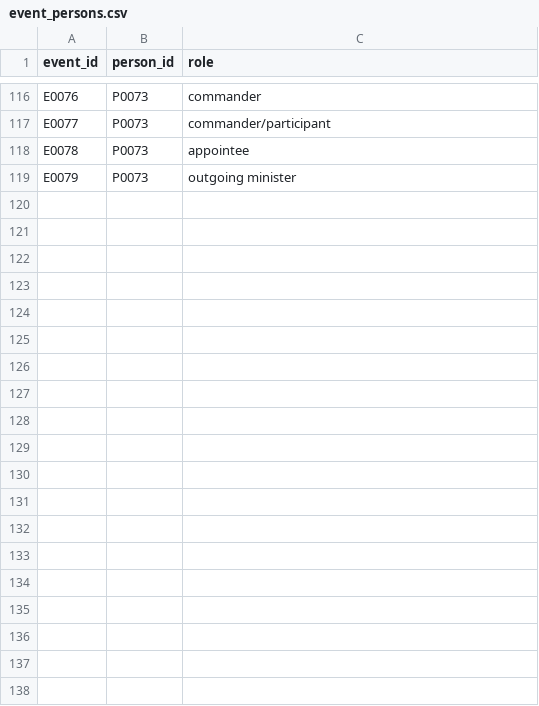
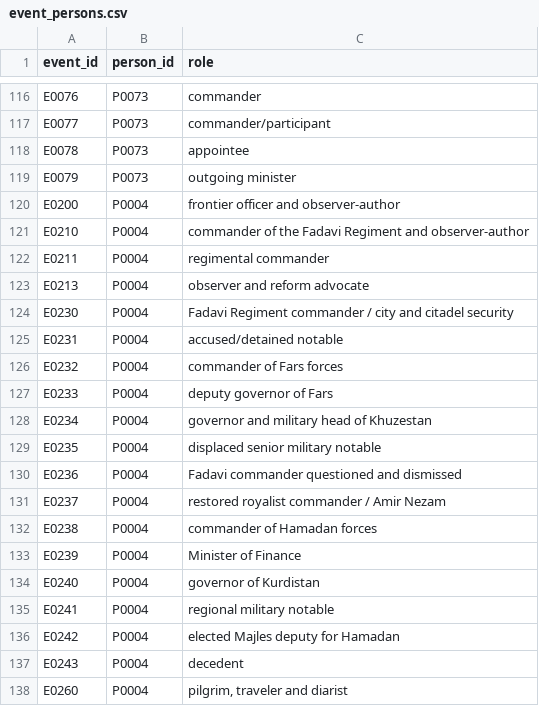
Before and after one commit to amirihoss-eng/Gharagozloo-Historical-Archive, a CSV file: Gharagozloo_Historical_Archive_v1_0_chapter3_complete/exports/event_persons.csv, drawn as a sheet; only a part is shown, gaps mark what is left out; the diff covers the shown part only; the diff names each change by its address in the sheet, - before the commit and + after, or states it on an @@ line.

```diff
--- a/Gharagozloo_Historical_Archive_v1_0_chapter3_complete/exports/event_persons.csv
+++ b/Gharagozloo_Historical_Archive_v1_0_chapter3_complete/exports/event_persons.csv
+row 120: E0200 | P0004 | frontier officer and observer-author
+row 121: E0210 | P0004 | commander of the Fadavi Regiment and observer-author
+row 122: E0211 | P0004 | regimental commander
+row 123: E0213 | P0004 | observer and reform advocate
+row 124: E0230 | P0004 | Fadavi Regiment commander / city and citadel security
+row 125: E0231 | P0004 | accused/detained notable
+row 126: E0232 | P0004 | commander of Fars forces
+row 127: E0233 | P0004 | deputy governor of Fars
+row 128: E0234 | P0004 | governor and military head of Khuzestan
+row 129: E0235 | P0004 | displaced senior military notable
+row 130: E0236 | P0004 | Fadavi commander questioned and dismissed
+row 131: E0237 | P0004 | restored royalist commander / Amir Nezam
+row 132: E0238 | P0004 | commander of Hamadan forces
+row 133: E0239 | P0004 | Minister of Finance
+row 134: E0240 | P0004 | governor of Kurdistan
+row 135: E0241 | P0004 | regional military notable
+row 136: E0242 | P0004 | elected Majles deputy for Hamadan
+row 137: E0243 | P0004 | decedent
+row 138: E0260 | P0004 | pilgrim, traveler and diarist
```
Also changed, not shown: 9 added rows elsewhere in this file, Gharagozloo_Historical_Archive_v1_0_chapter3_complete/exports/claim_citations.csv, Gharagozloo_Historical_Archive_v1_0_chapter3_complete/exports/entity_citations.csv, 17 other files.
